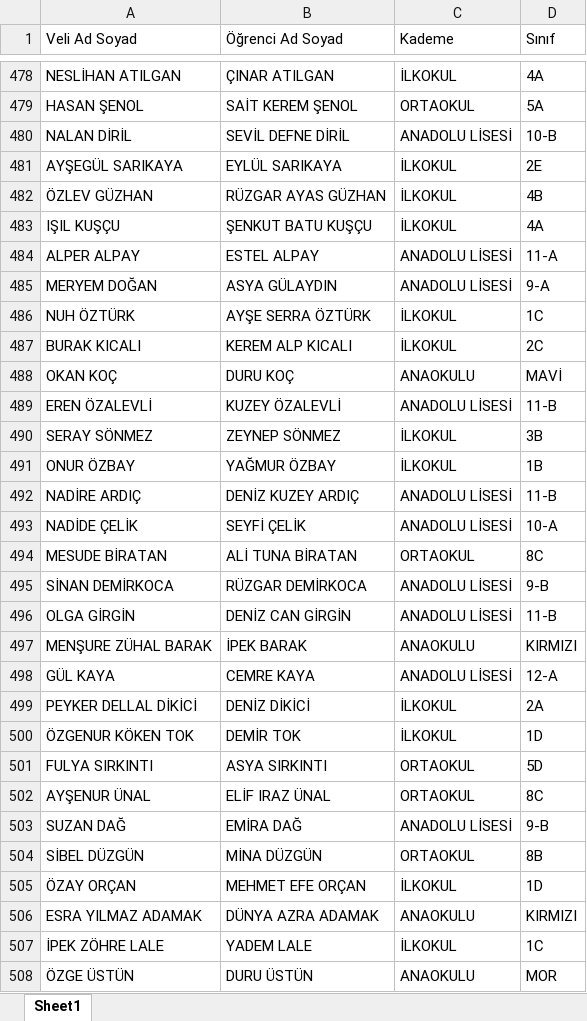
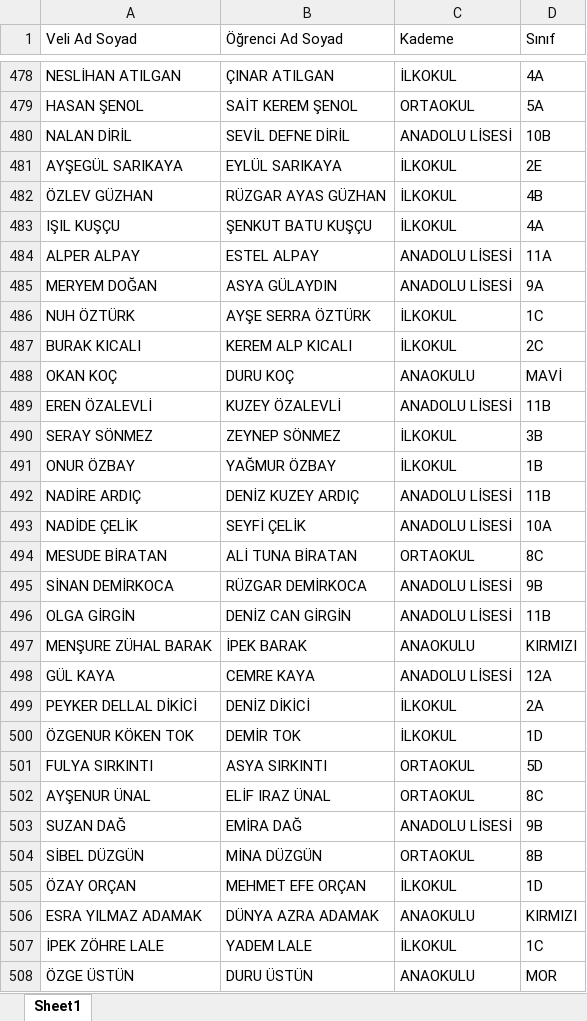
Before and after one commit to malidegirmenci/ParentIDCardApp, an Excel workbook: ParentInfoList.xlsx, sheet Sheet1, drawn as a sheet; only a part is shown, gaps mark what is left out; values as stored, in another font and other column widths than the file's, no borders; the diff covers the shown part only; the diff names each change by its address in the sheet, - before the commit and + after, or states it on an @@ line.

Commit message:
rename class names

```diff
--- a/ParentInfoList.xlsx (sheet Sheet1)
+++ b/ParentInfoList.xlsx (sheet Sheet1)
-D480 (Sınıf): 10-B
+D480 (Sınıf): 10B
-D484 (Sınıf): 11-A
+D484 (Sınıf): 11A
-D485 (Sınıf): 9-A
+D485 (Sınıf): 9A
-D489 (Sınıf): 11-B
+D489 (Sınıf): 11B
-D492 (Sınıf): 11-B
+D492 (Sınıf): 11B
-D493 (Sınıf): 10-A
+D493 (Sınıf): 10A
-D495 (Sınıf): 9-B
+D495 (Sınıf): 9B
-D496 (Sınıf): 11-B
+D496 (Sınıf): 11B
-D498 (Sınıf): 12-A
+D498 (Sınıf): 12A
-D503 (Sınıf): 9-B
+D503 (Sınıf): 9B
```
Also changed, not shown: 107 edited cells elsewhere in this sheet.
